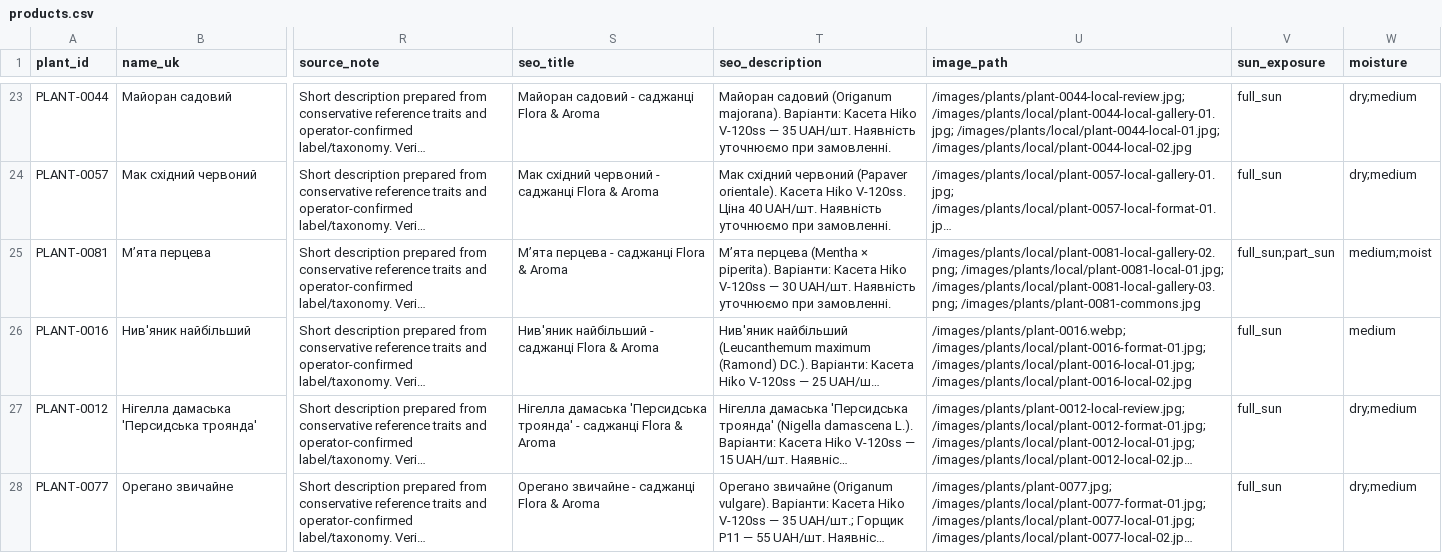
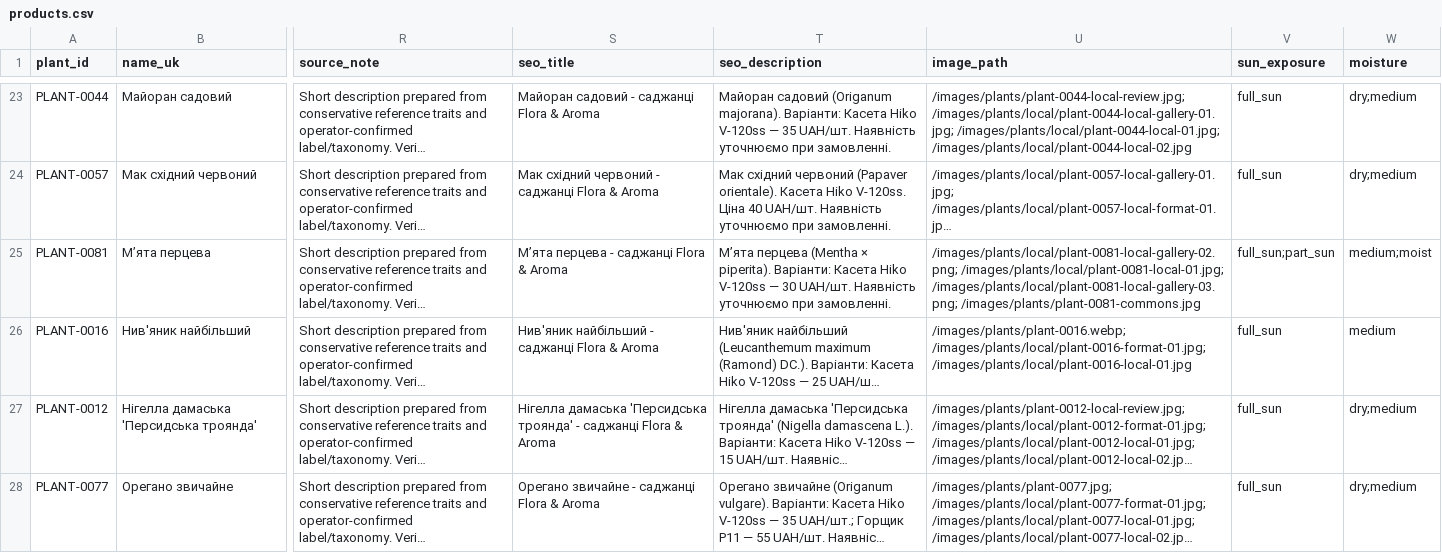
Before and after one commit to prikhodkoab-source/flora-aroma-site, a CSV file: data/products.csv, drawn as a sheet; only a part is shown, gaps mark what is left out; long unchanged cells end in …; the diff names each change by its address in the sheet, - before the commit and + after, or states it on an @@ line.

Commit message:
fix: update nyvianyk gallery order

```diff
--- a/data/products.csv
+++ b/data/products.csv
-U26 (image_path): /images/plants/plant-0016.webp; /images/plants/local/plant-0016-format-01.jpg; /images/plants/local/plant-0016-local-01.jpg; /images/plants/local/plant-0016-local-02.jpg
+U26 (image_path): /images/plants/plant-0016.webp; /images/plants/local/plant-0016-format-01.jpg; /images/plants/local/plant-0016-local-01.jpg
```
